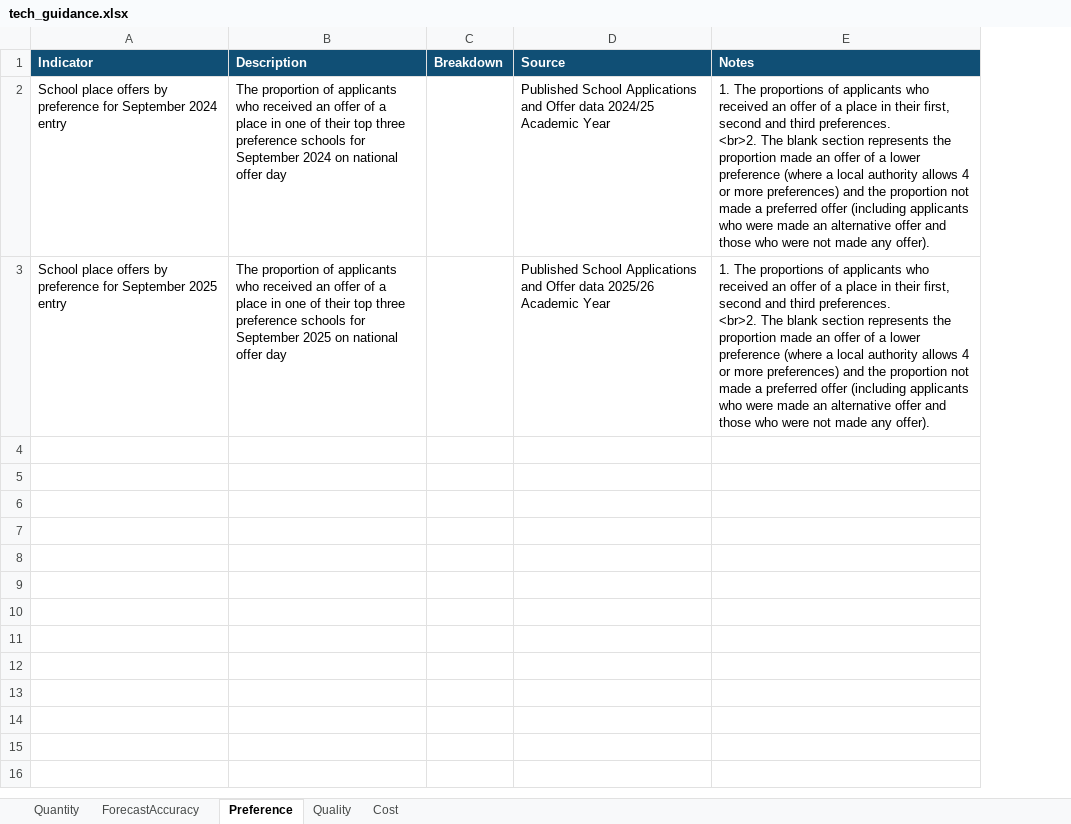
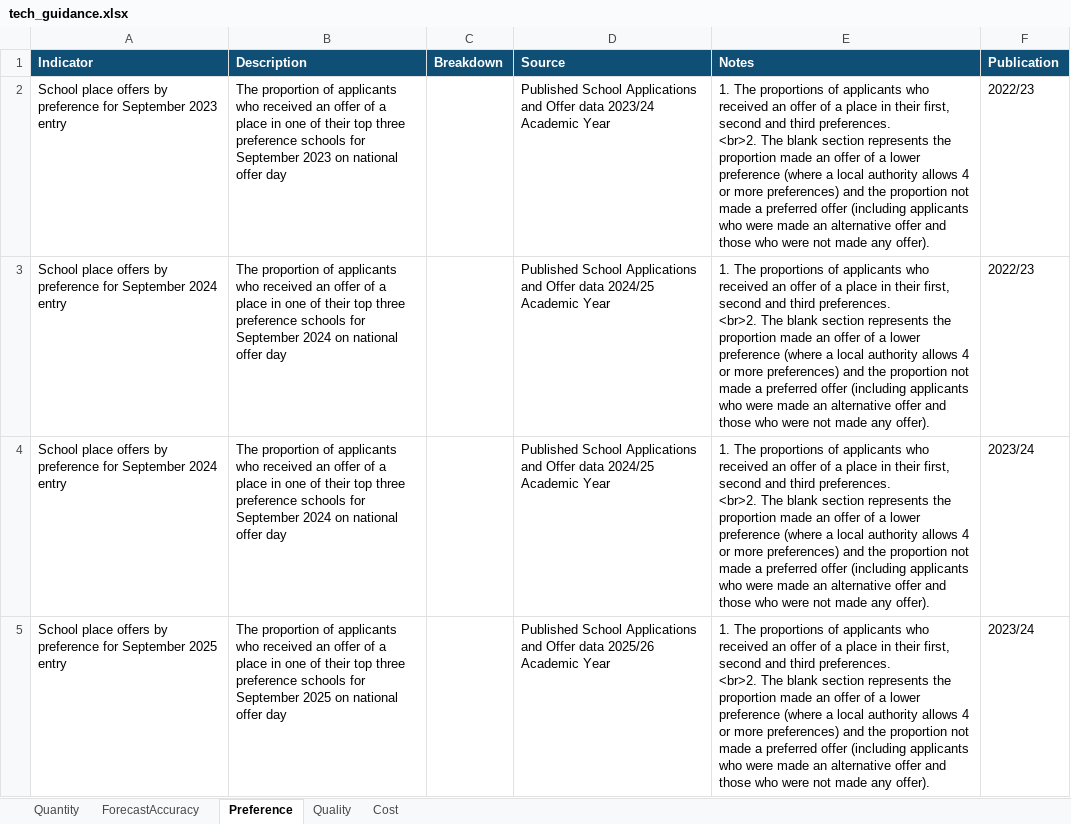
Before and after one commit to dfe-analytical-services/la-school-places-scorecards, an Excel workbook: data/tech_guidance.xlsx, sheet Preference, drawn as a sheet; values as stored, in another font and other column widths than the file's, no borders; addresses are those after the commit; ↵ is a line break in a cell; the diff names each change by its address in the sheet, - before the commit and + after, or states it on an @@ line.

Commit message:
Adding 2023 data to 2024 scorecard (#127)
* Adding 2023 data to 2024 scorecard

* install data.table

```diff
--- a/data/tech_guidance.xlsx (sheet Preference)
+++ b/data/tech_guidance.xlsx (sheet Preference)
+column F (Publication), rows 4-5: 2023/24 | 2023/24
+row 2: School place offers by preference for September 2023 entry | The proportion of applicants who received an offer of a place in one of their top three preference schools for September 2023 on national offer day |  | Published School Applications and Offer data 2023/24 Academic Year | 1. The proportions of applicants who received an offer of a place in their first, second and third preferences. ↵ <br>2. The blank section represents the proportion made an offer of a lower preference (where a local authority allows 4 or more preferences) and the proportion not made a preferred offer (including applicants who were made an alternative offer and those who were not made any offer). | 2022/23
+row 3: School place offers by preference for September 2024 entry | The proportion of applicants who received an offer of a place in one of their top three preference schools for September 2024 on national offer day |  | Published School Applications and Offer data 2024/25 Academic Year | 1. The proportions of applicants who received an offer of a place in their first, second and third preferences. ↵ <br>2. The blank section represents the proportion made an offer of a lower preference (where a local authority allows 4 or more preferences) and the proportion not made a preferred offer (including applicants who were made an alternative offer and those who were not made any offer). | 2022/23
```
Also changed, not shown: sheet Quantity, sheet Quality, sheet ForecastAccuracy, sheet Cost, 9 other files.
